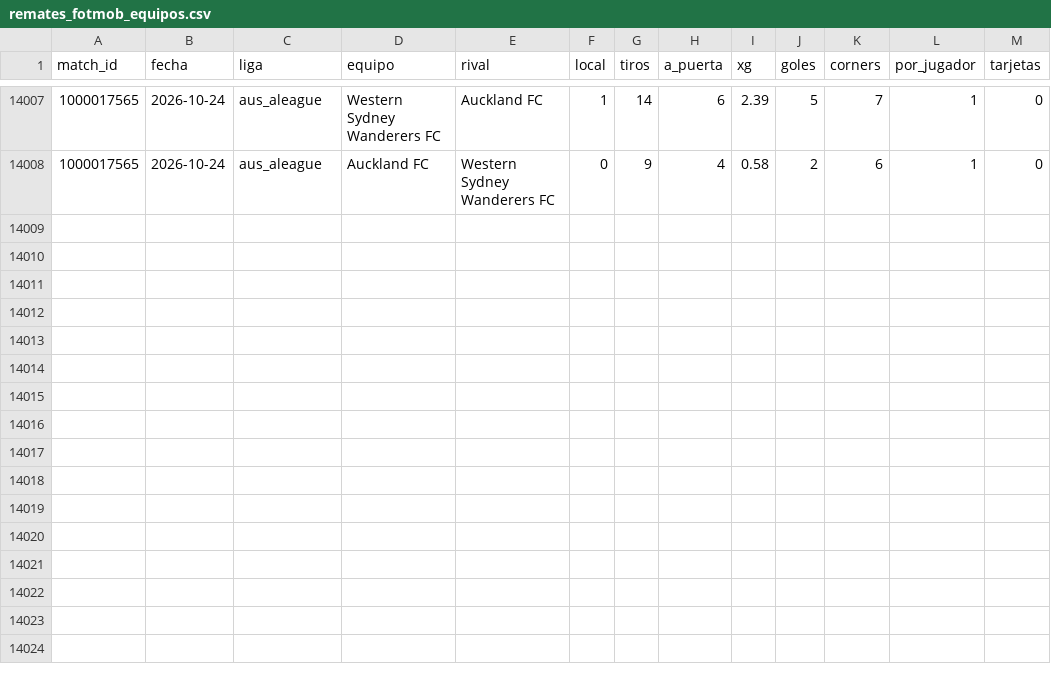
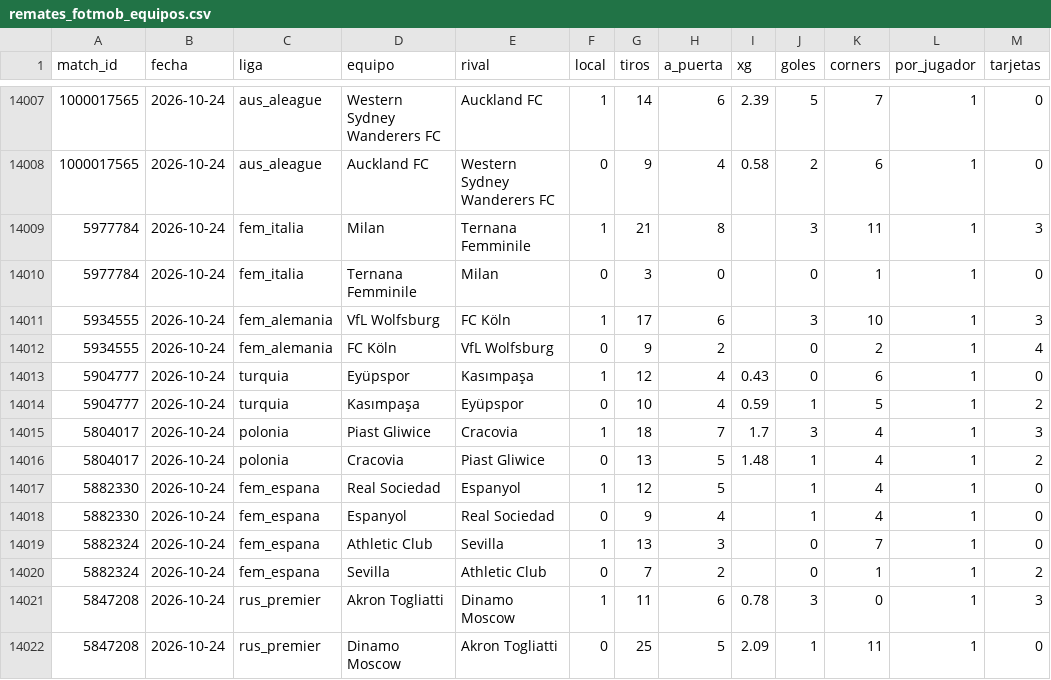
Before and after one commit to HectorMontiel/mundial-2026-predictor, a CSV file: remates_fotmob_equipos.csv, drawn as a sheet; only a part is shown, gaps mark what is left out; the diff names each change by its address in the sheet, - before the commit and + after, or states it on an @@ line.

```diff
--- a/remates_fotmob_equipos.csv
+++ b/remates_fotmob_equipos.csv
+row 14009: 5977784 | 2026-10-24 | fem_italia | Milan | Ternana Femminile | 1 | 21 | 8 |  | 3 | 11 | 1 | 3
+row 14010: 5977784 | 2026-10-24 | fem_italia | Ternana Femminile | Milan | 0 | 3 | 0 |  | 0 | 1 | 1 | 0
+row 14011: 5934555 | 2026-10-24 | fem_alemania | VfL Wolfsburg | FC Köln | 1 | 17 | 6 |  | 3 | 10 | 1 | 3
+row 14012: 5934555 | 2026-10-24 | fem_alemania | FC Köln | VfL Wolfsburg | 0 | 9 | 2 |  | 0 | 2 | 1 | 4
+row 14013: 5904777 | 2026-10-24 | turquia | Eyüpspor | Kasımpaşa | 1 | 12 | 4 | 0.43 | 0 | 6 | 1 | 0
+row 14014: 5904777 | 2026-10-24 | turquia | Kasımpaşa | Eyüpspor | 0 | 10 | 4 | 0.59 | 1 | 5 | 1 | 2
+row 14015: 5804017 | 2026-10-24 | polonia | Piast Gliwice | Cracovia | 1 | 18 | 7 | 1.7 | 3 | 4 | 1 | 3
+row 14016: 5804017 | 2026-10-24 | polonia | Cracovia | Piast Gliwice | 0 | 13 | 5 | 1.48 | 1 | 4 | 1 | 2
+row 14017: 5882330 | 2026-10-24 | fem_espana | Real Sociedad | Espanyol | 1 | 12 | 5 |  | 1 | 4 | 1 | 0
+row 14018: 5882330 | 2026-10-24 | fem_espana | Espanyol | Real Sociedad | 0 | 9 | 4 |  | 1 | 4 | 1 | 0
+row 14019: 5882324 | 2026-10-24 | fem_espana | Athletic Club | Sevilla | 1 | 13 | 3 |  | 0 | 7 | 1 | 0
+row 14020: 5882324 | 2026-10-24 | fem_espana | Sevilla | Athletic Club | 0 | 7 | 2 |  | 0 | 1 | 1 | 2
+row 14021: 5847208 | 2026-10-24 | rus_premier | Akron Togliatti | Dinamo Moscow | 1 | 11 | 6 | 0.78 | 3 | 0 | 1 | 3
+row 14022: 5847208 | 2026-10-24 | rus_premier | Dinamo Moscow | Akron Togliatti | 0 | 25 | 5 | 2.09 | 1 | 11 | 1 | 0
```
Also changed, not shown: analisis_seguimiento.csv, arriesgadas_seguimiento.csv, 25 other files.
